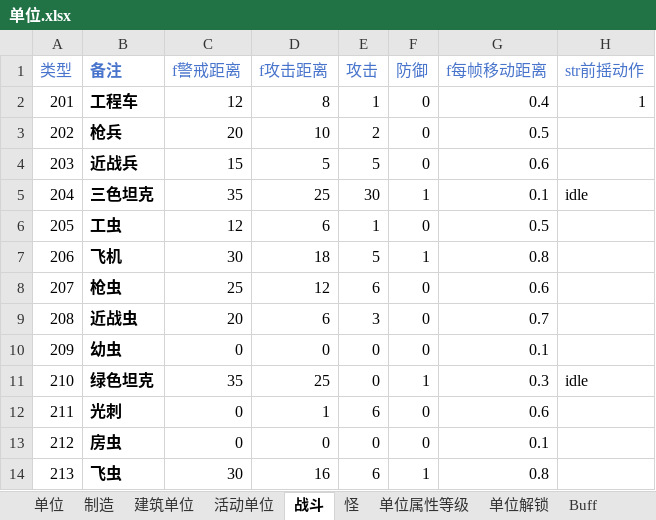
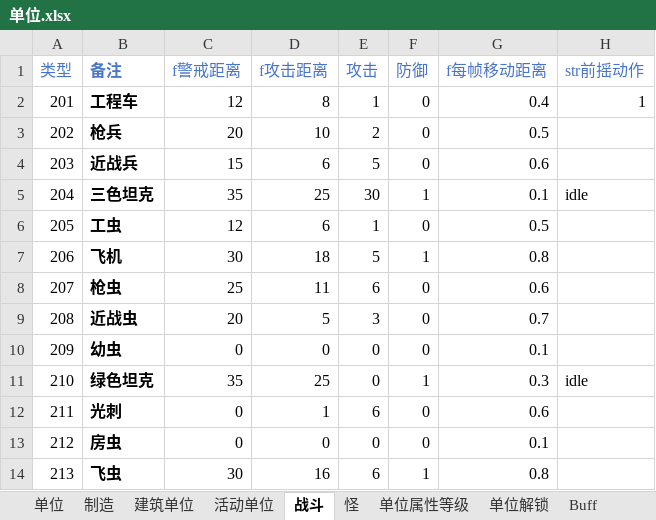
Before and after one commit to 544898458/Iocp20Coroutine, an Excel workbook: Iocp20Coroutine/表/单位.xlsx, sheet 战斗, drawn as a sheet; only a part is shown; values as stored, in another font and other column widths than the file's, no borders; the diff names each change by its address in the sheet, - before the commit and + after, or states it on an @@ line.

```diff
--- a/Iocp20Coroutine/表/单位.xlsx (sheet 战斗)
+++ b/Iocp20Coroutine/表/单位.xlsx (sheet 战斗)
-D4 (f攻击距离): 5
+D4 (f攻击距离): 6
-D8 (f攻击距离): 12
+D8 (f攻击距离): 11
-D9 (f攻击距离): 6
+D9 (f攻击距离): 5
```
Also changed, not shown: sheet 战局, 3 other files.
